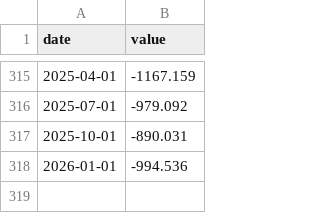
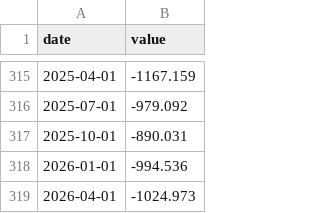
Before and after one commit to Akiravince/vigilance-pre-krach, a CSV file: data/cache/NETFI.csv, drawn as a sheet; only a part is shown, gaps mark what is left out.

```diff
--- a/data/cache/NETFI.csv
+++ b/data/cache/NETFI.csv
@@ -318 +318,2 @@ date,value
 2026-01-01,-994.536
+2026-04-01,-1024.973
```
Also changed, not shown: data/cache/NFCILEVERAGE.csv, data/history/composite.csv, 10 other files.
